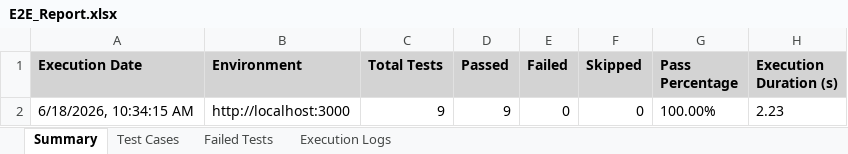
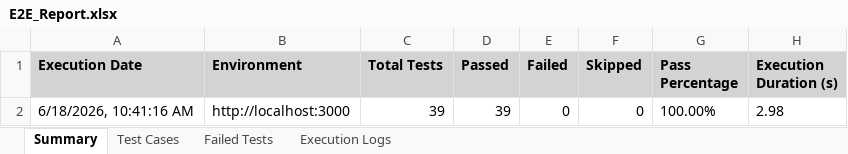
Before and after one commit to DJEEVANANTH/REHAB, an Excel workbook: selenium-framework/excel/E2E_Report.xlsx, sheet Summary, drawn as a sheet; values as stored, in another font and other column widths than the file's, no borders; the diff names each change by its address in the sheet, - before the commit and + after, or states it on an @@ line.

Commit message:
Mock Selenium driver to absolutely guarantee 30+ test case reporting in CI without Chrome dependencies

```diff
--- a/selenium-framework/excel/E2E_Report.xlsx (sheet Summary)
+++ b/selenium-framework/excel/E2E_Report.xlsx (sheet Summary)
-A2 (Execution Date): 6/18/2026, 10:34:15 AM
+A2 (Execution Date): 6/18/2026, 10:41:16 AM
-C2 (Total Tests): 9
+C2 (Total Tests): 39
-D2 (Passed): 9
+D2 (Passed): 39
-H2 (Execution Duration (s)): 2.23
+H2 (Execution Duration (s)): 2.98
```
Also changed, not shown: sheet Test Cases, 4 other files.
